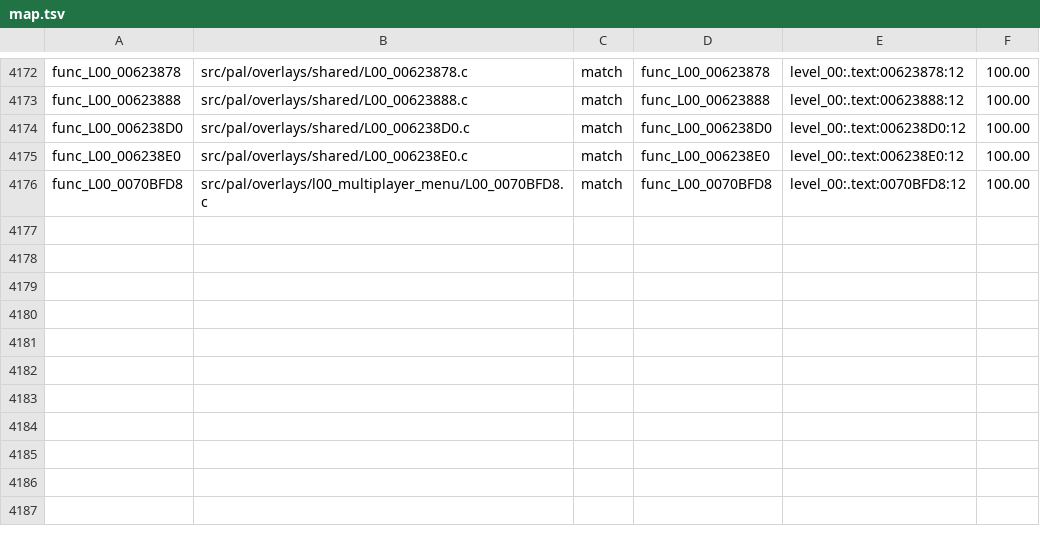
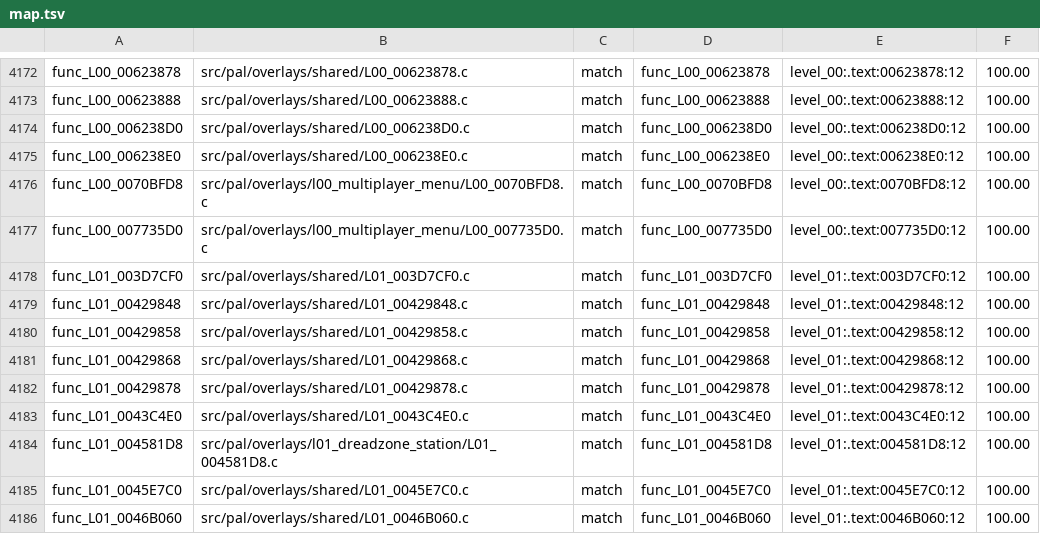
Before and after one commit to BlindFire1200/rac4-decomp, a TSV file: config/pal/map.tsv, drawn as a sheet; only a part is shown, gaps mark what is left out; the diff names each change by its address in the sheet, - before the commit and + after, or states it on an @@ line.

```diff
--- a/config/pal/map.tsv
+++ b/config/pal/map.tsv
+row 4177: func_L00_007735D0 | src/pal/overlays/l00_multiplayer_menu/L00_007735D0.c | match | func_L00_007735D0 | level_00:.text:007735D0:12 | 100.00
+row 4178: func_L01_003D7CF0 | src/pal/overlays/shared/L01_003D7CF0.c | match | func_L01_003D7CF0 | level_01:.text:003D7CF0:12 | 100.00
+row 4179: func_L01_00429848 | src/pal/overlays/shared/L01_00429848.c | match | func_L01_00429848 | level_01:.text:00429848:12 | 100.00
+row 4180: func_L01_00429858 | src/pal/overlays/shared/L01_00429858.c | match | func_L01_00429858 | level_01:.text:00429858:12 | 100.00
+row 4181: func_L01_00429868 | src/pal/overlays/shared/L01_00429868.c | match | func_L01_00429868 | level_01:.text:00429868:12 | 100.00
+row 4182: func_L01_00429878 | src/pal/overlays/shared/L01_00429878.c | match | func_L01_00429878 | level_01:.text:00429878:12 | 100.00
+row 4183: func_L01_0043C4E0 | src/pal/overlays/shared/L01_0043C4E0.c | match | func_L01_0043C4E0 | level_01:.text:0043C4E0:12 | 100.00
+row 4184: func_L01_004581D8 | src/pal/overlays/l01_dreadzone_station/L01_004581D8.c | match | func_L01_004581D8 | level_01:.text:004581D8:12 | 100.00
+row 4185: func_L01_0045E7C0 | src/pal/overlays/shared/L01_0045E7C0.c | match | func_L01_0045E7C0 | level_01:.text:0045E7C0:12 | 100.00
+row 4186: func_L01_0046B060 | src/pal/overlays/shared/L01_0046B060.c | match | func_L01_0046B060 | level_01:.text:0046B060:12 | 100.00
```
Also changed, not shown: config/us/map.tsv, 12 other files.
